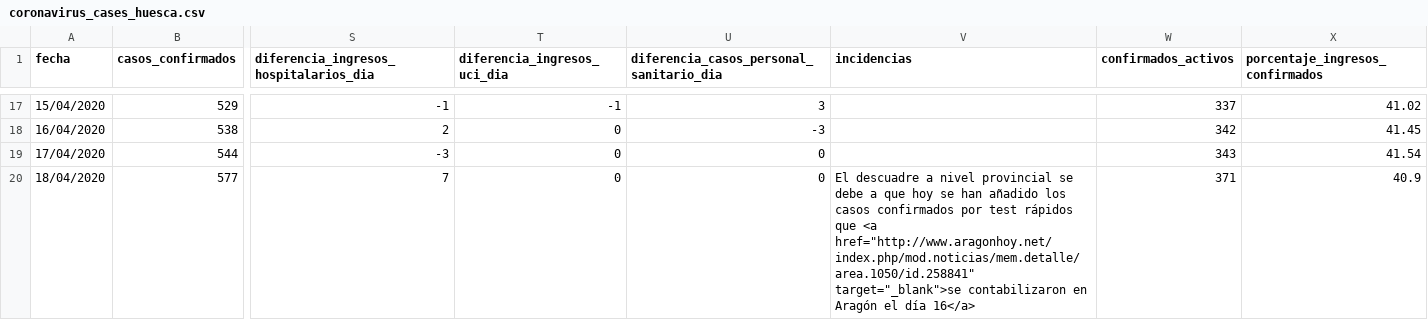
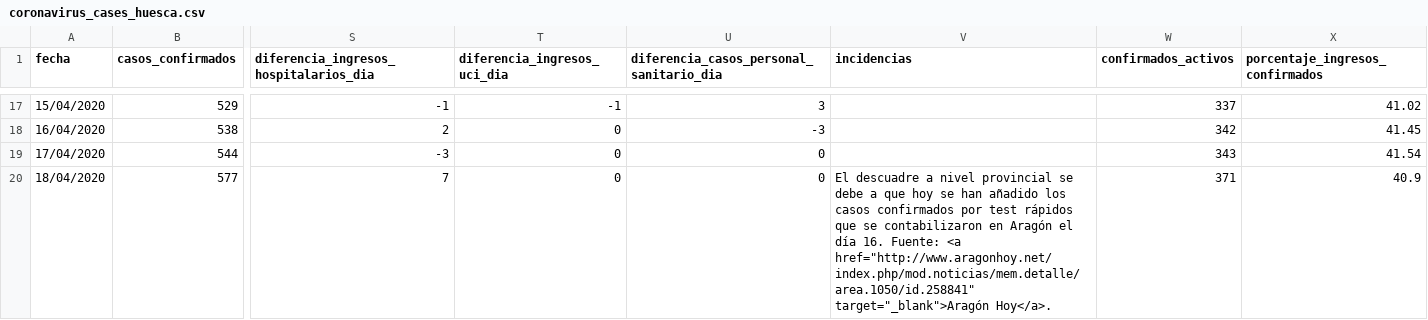
Before and after one commit to danilat/covid-19-aragon, a CSV file: _data/coronavirus_cases_huesca.csv, drawn as a sheet; only a part is shown, gaps mark what is left out; the diff names each change by its address in the sheet, - before the commit and + after, or states it on an @@ line.

```diff
--- a/_data/coronavirus_cases_huesca.csv
+++ b/_data/coronavirus_cases_huesca.csv
-V20 (incidencias): …rápidos que <a href="http://www.aragonhoy.net/index.php/mod.noticias/mem.detalle/area.1050/id.258841" target="_blank">se contabilizaron en Aragón el día 16</a>
+V20 (incidencias): …rápidos que se contabilizaron en Aragón el día 16. Fuente: <a href="http://www.aragonhoy.net/index.php/mod.noticias/mem.detalle/area.1050/id.258841" target="_blank">Aragón Hoy</a>.
```
Also changed, not shown: _data/coronavirus_cases_teruel.csv, _data/coronavirus_cases_zaragoza.csv, 1 other file.
